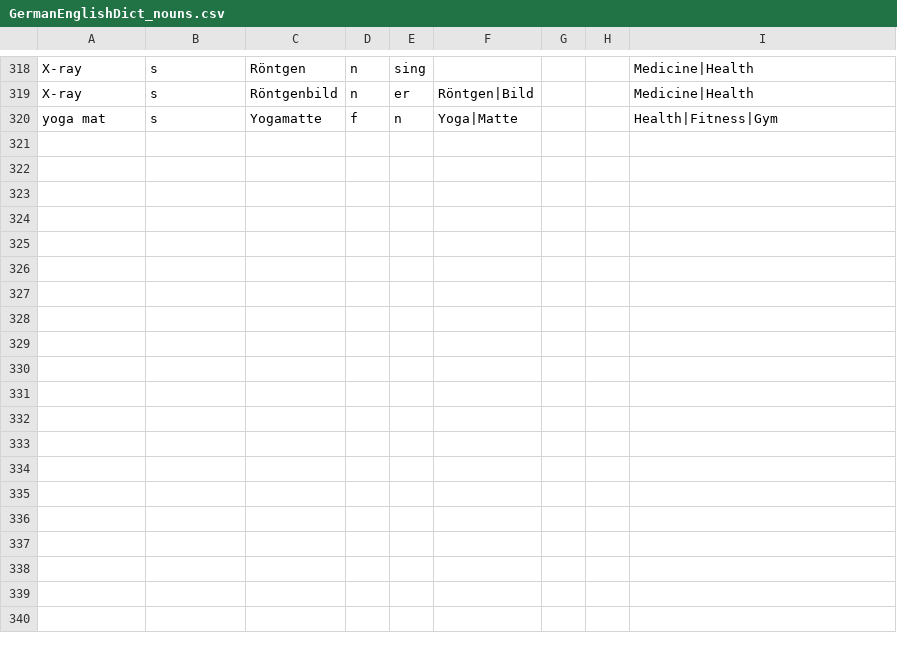
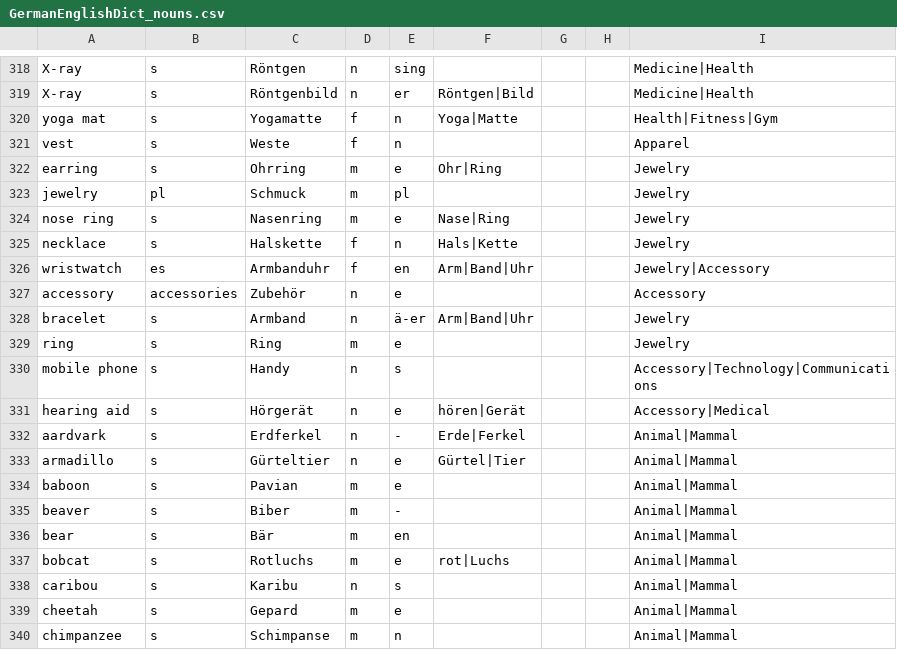
Before and after one commit to ml-pastore/German_English_Dict, a CSV file: GermanEnglishDict_nouns.csv, drawn as a sheet; only a part is shown, gaps mark what is left out; the diff covers the shown part only; the diff names each change by its address in the sheet, - before the commit and + after, or states it on an @@ line.

Commit message:
apparal, jewelry, start mannals

```diff
--- a/GermanEnglishDict_nouns.csv
+++ b/GermanEnglishDict_nouns.csv
+row 321: vest | s | Weste | f | n |  |  |  | Apparel
+row 322: earring | s | Ohrring | m | e | Ohr|Ring |  |  | Jewelry
+row 323: jewelry | pl | Schmuck | m | pl |  |  |  | Jewelry
+row 324: nose ring | s | Nasenring | m | e | Nase|Ring |  |  | Jewelry
+row 325: necklace | s | Halskette | f | n | Hals|Kette |  |  | Jewelry
+row 326: wristwatch | es | Armbanduhr | f | en | Arm|Band|Uhr |  |  | Jewelry|Accessory
+row 327: accessory | accessories | Zubehör | n | e |  |  |  | Accessory
+row 328: bracelet | s | Armband | n | ä-er | Arm|Band|Uhr |  |  | Jewelry
+row 329: ring | s | Ring | m | e |  |  |  | Jewelry
+row 330: mobile phone | s | Handy | n | s |  |  |  | Accessory|Technology|Communications
+row 331: hearing aid | s | Hörgerät | n | e | hören|Gerät |  |  | Accessory|Medical
+row 332: aardvark | s | Erdferkel | n | - | Erde|Ferkel |  |  | Animal|Mammal
+row 333: armadillo | s | Gürteltier | n | e | Gürtel|Tier |  |  | Animal|Mammal
+row 334: baboon | s | Pavian | m | e |  |  |  | Animal|Mammal
+row 335: beaver | s | Biber | m | - |  |  |  | Animal|Mammal
+row 336: bear | s | Bär | m | en |  |  |  | Animal|Mammal
+row 337: bobcat | s | Rotluchs | m | e | rot|Luchs |  |  | Animal|Mammal
+row 338: caribou | s | Karibu | n | s |  |  |  | Animal|Mammal
+row 339: cheetah | s | Gepard | m | e |  |  |  | Animal|Mammal
+row 340: chimpanzee | s | Schimpanse | m | n |  |  |  | Animal|Mammal
```
Also changed, not shown: 14 added rows elsewhere in this file, 1 other file.
